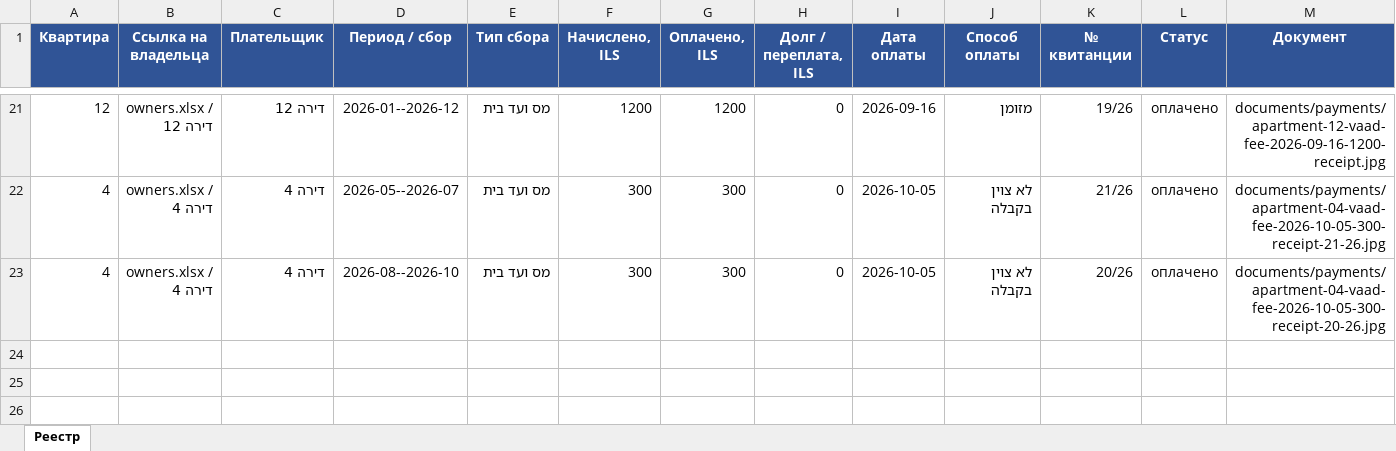
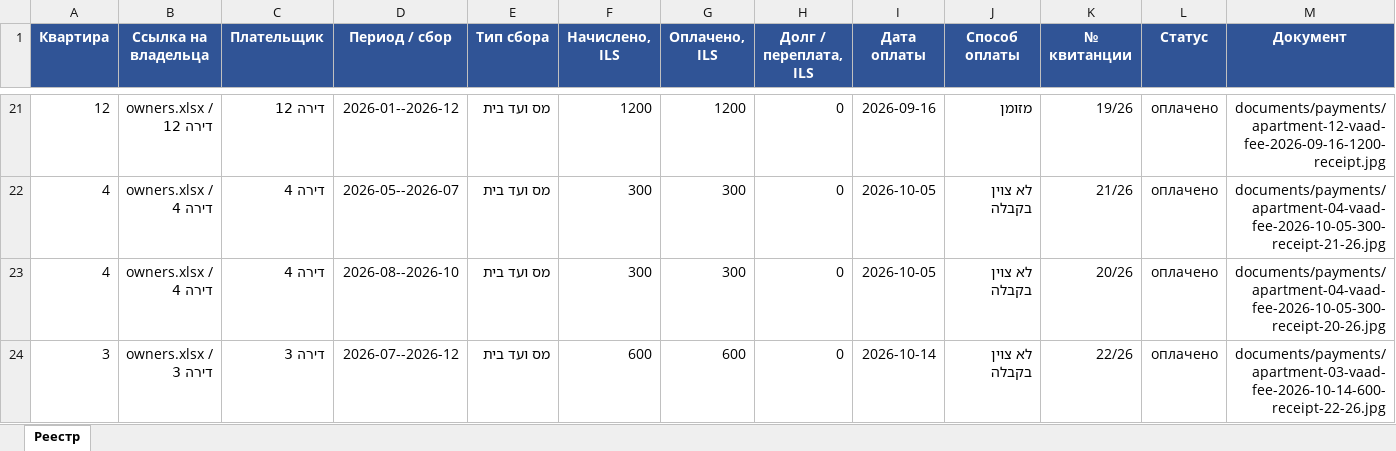
Before and after one commit to zalexo/vaad-bait, an Excel workbook: finance/payments.xlsx, sheet Реестр, drawn as a sheet; only a part is shown, gaps mark what is left out; values as stored, in another font and other column widths than the file's, no borders; rows hold the shown columns only; the diff names each change by its address in the sheet, - before the commit and + after, or states it on an @@ line.

Commit message:
Update::Payments::Apartment03::Finance::Docs

```diff
--- a/finance/payments.xlsx (sheet Реестр)
+++ b/finance/payments.xlsx (sheet Реестр)
+row 24: 3 | owners.xlsx / דירה 3 | דירה 3 | 2026-07--2026-12 | מס ועד בית | 600 | 600 | 0 | 2026-10-14 | לא צוין בקבלה | 22/26 | оплачено | documents/payments/apartment-03-vaad-fee-2026-10-14-600-receipt-22-26.jpg
```
Also changed, not shown: 2 other files.
